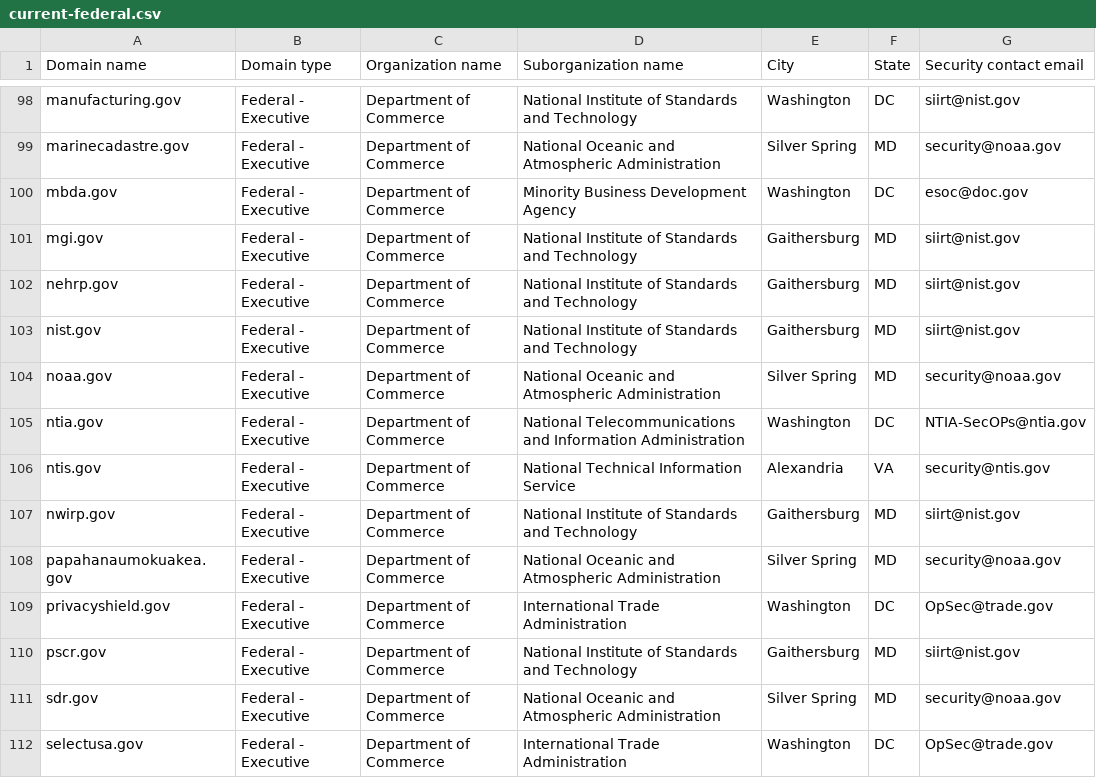
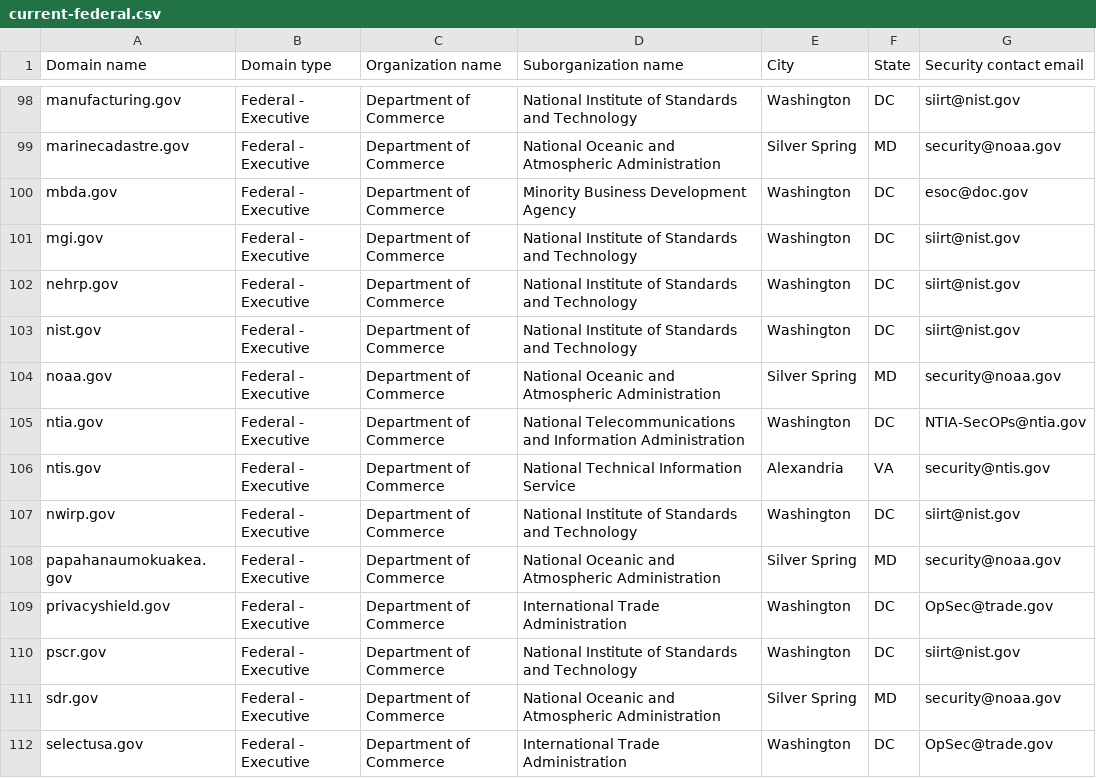
Before and after one commit to zandercymatics/dotgov-data, a CSV file: current-federal.csv, drawn as a sheet; only a part is shown, gaps mark what is left out; the diff covers the shown part only.

```diff
--- a/current-federal.csv
+++ b/current-federal.csv
@@ -100,5 +100,5 @@ marinecadastre.gov,Federal - Executive,Department of Commerce,National Oceanic a
 mbda.gov,Federal - Executive,Department of Commerce,Minority Business Development Agency,Washington,DC,esoc@doc.gov
-mgi.gov,Federal - Executive,Department of Commerce,National Institute of Standards and Technology,Gaithersburg,MD,siirt@nist.gov
-nehrp.gov,Federal - Executive,Department of Commerce,National Institute of Standards and Technology,Gaithersburg,MD,siirt@nist.gov
-nist.gov,Federal - Executive,Department of Commerce,National Institute of Standards and Technology,Gaithersburg,MD,siirt@nist.gov
+mgi.gov,Federal - Executive,Department of Commerce,National Institute of Standards and Technology,Washington,DC,siirt@nist.gov
+nehrp.gov,Federal - Executive,Department of Commerce,National Institute of Standards and Technology,Washington,DC,siirt@nist.gov
+nist.gov,Federal - Executive,Department of Commerce,National Institute of Standards and Technology,Washington,DC,siirt@nist.gov
 noaa.gov,Federal - Executive,Department of Commerce,National Oceanic and Atmospheric Administration,Silver Spring,MD,security@noaa.gov
@@ -106,6 +106,6 @@ ntia.gov,Federal - Executive,Department of Commerce,National Telecommunications
 ntis.gov,Federal - Executive,Department of Commerce,National Technical Information Service,Alexandria,VA,security@ntis.gov
-nwirp.gov,Federal - Executive,Department of Commerce,National Institute of Standards and Technology,Gaithersburg,MD,siirt@nist.gov
+nwirp.gov,Federal - Executive,Department of Commerce,National Institute of Standards and Technology,Washington,DC,siirt@nist.gov
 papahanaumokuakea.gov,Federal - Executive,Department of Commerce,National Oceanic and Atmospheric Administration,Silver Spring,MD,security@noaa.gov
 privacyshield.gov,Federal - Executive,Department of Commerce,International Trade Administration,Washington,DC,OpSec@trade.gov
-pscr.gov,Federal - Executive,Department of Commerce,National Institute of Standards and Technology,Gaithersburg,MD,siirt@nist.gov
+pscr.gov,Federal - Executive,Department of Commerce,National Institute of Standards and Technology,Washington,DC,siirt@nist.gov
 sdr.gov,Federal - Executive,Department of Commerce,National Oceanic and Atmospheric Administration,Silver Spring,MD,security@noaa.gov
```
Also changed, not shown: 1 added row, 1 moved row and 101 edited cells elsewhere in this file, 1 other file.
